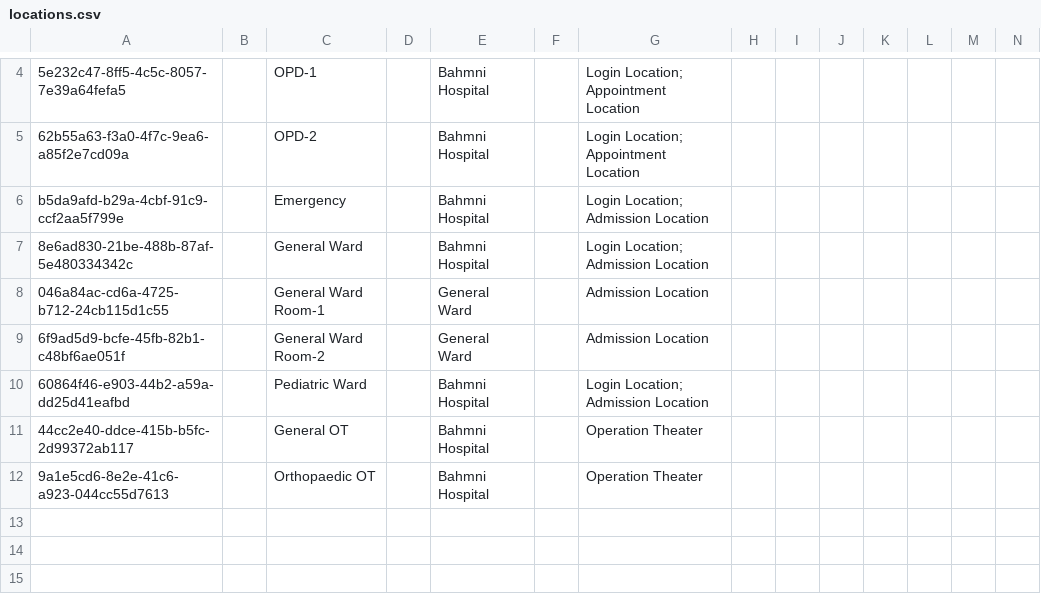
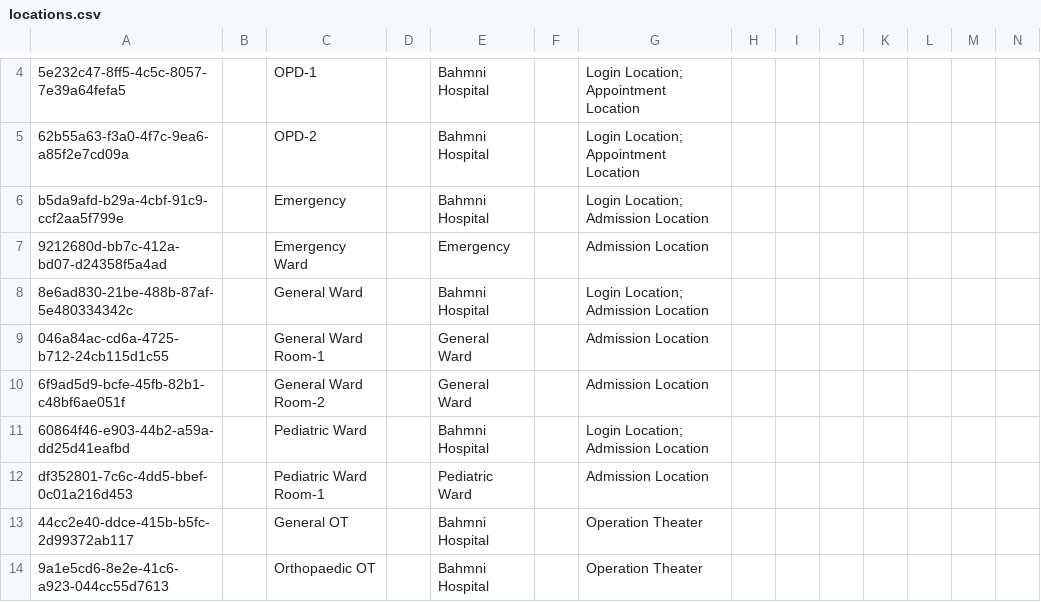
Before and after one commit to sthaiya/standard-config, a CSV file: masterdata/configuration/locations/locations.csv, drawn as a sheet; only a part is shown, gaps mark what is left out; rows hold the shown columns only; the diff names each change by its address in the sheet, - before the commit and + after, or states it on an @@ line.

Commit message:
BAH-3952 | Configure. child locations for bed layout (#30)
* BAH-3952 | Add. bed layout

* BAH-3952 | Add. precondition and sub location for wards

* BAH-3952 | Add. sub location from csv

```diff
--- a/masterdata/configuration/locations/locations.csv
+++ b/masterdata/configuration/locations/locations.csv
+row 7: 9212680d-bb7c-412a-bd07-d24358f5a4ad |  | Emergency Ward |  | Emergency |  | Admission Location
+row 12: df352801-7c6c-4dd5-bbef-0c01a216d453 |  | Pediatric Ward Room-1 |  | Pediatric Ward |  | Admission Location
```
